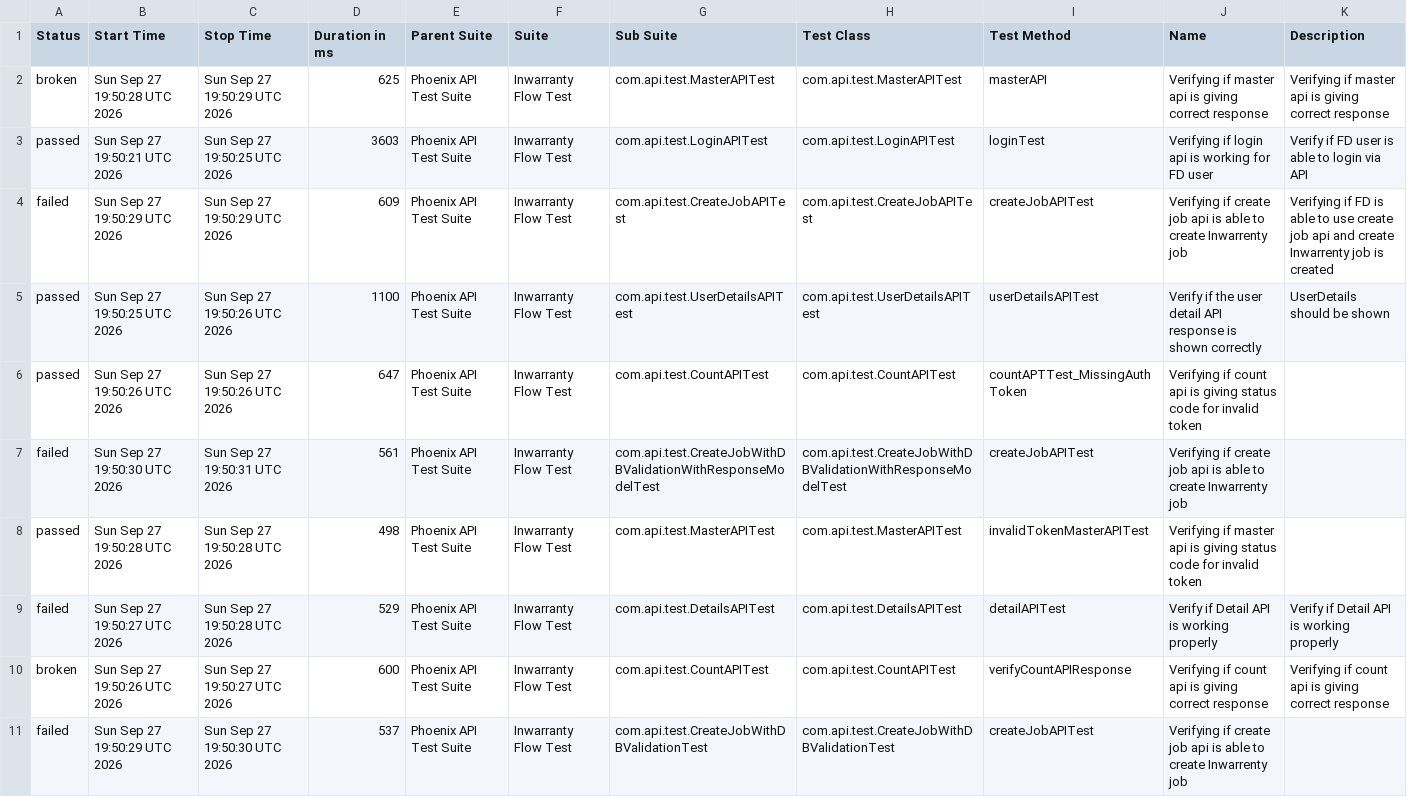
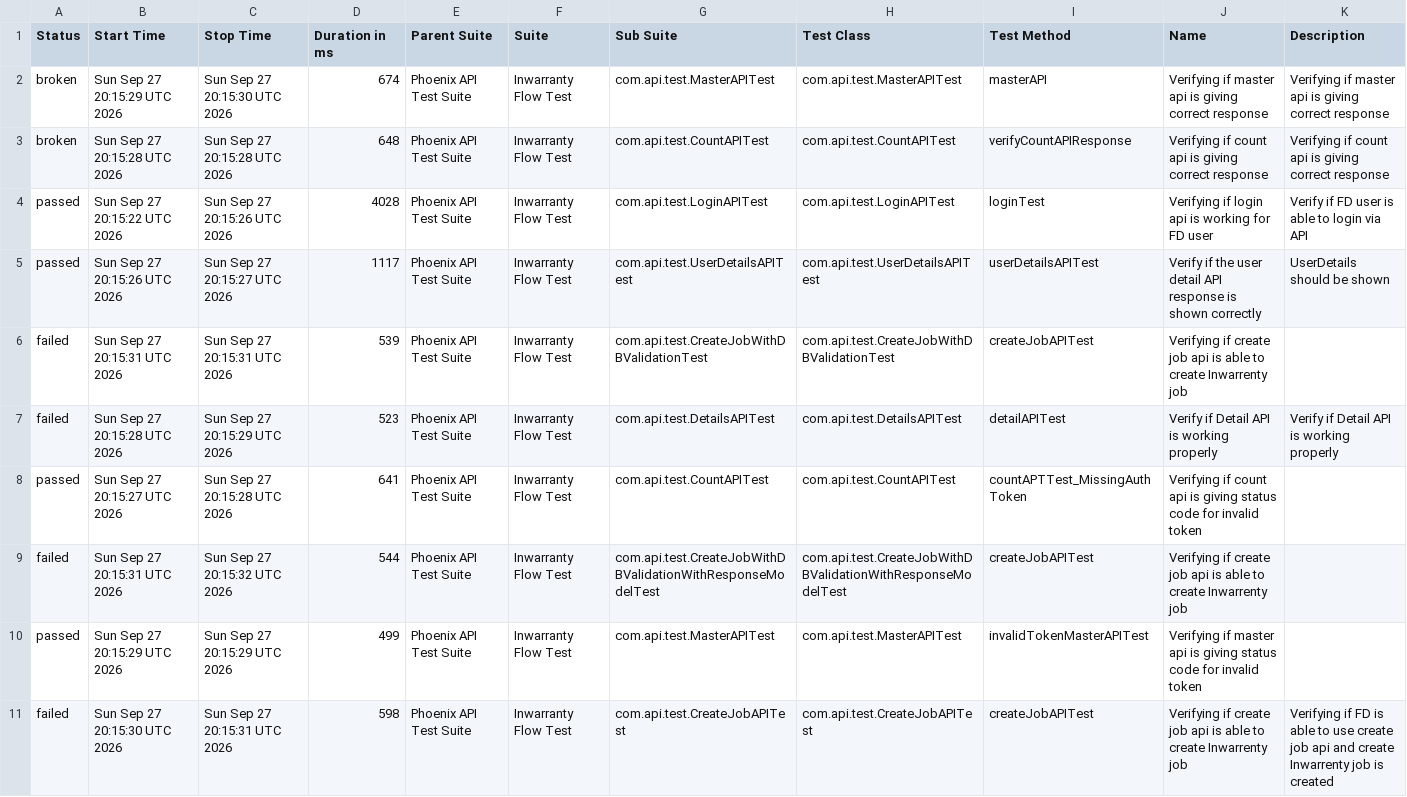
Before and after one commit to manasi7830/PhoneixTestAutomationFramework, a CSV file: data/suites.csv, drawn as a sheet; removed rows and columns are numbered as before the commit, all else as after; the diff names each change by its address in the sheet, - before the commit and + after, or states it on an @@ line.

```diff
--- a/data/suites.csv
+++ b/data/suites.csv
-B2 (Start Time): Sun Sep 27 19:50:28 UTC 2026
+B2 (Start Time): Sun Sep 27 20:15:29 UTC 2026
-C2 (Stop Time): Sun Sep 27 19:50:29 UTC 2026
+C2 (Stop Time): Sun Sep 27 20:15:30 UTC 2026
-D2 (Duration in ms): 625
+D2 (Duration in ms): 674
+row 3: broken | Sun Sep 27 20:15:28 UTC 2026 | Sun Sep 27 20:15:28 UTC 2026 | 648 | Phoenix API Test Suite | Inwarranty Flow Test | com.api.test.CountAPITest | com.api.test.CountAPITest | verifyCountAPIResponse | Verifying if count api is giving correct response | Verifying if count api is giving correct response
-B4 (Start Time): Sun Sep 27 19:50:21 UTC 2026
+B4 (Start Time): Sun Sep 27 20:15:22 UTC 2026
-C4 (Stop Time): Sun Sep 27 19:50:25 UTC 2026
+C4 (Stop Time): Sun Sep 27 20:15:26 UTC 2026
-D4 (Duration in ms): 3603
+D4 (Duration in ms): 4028
-row 4: failed | Sun Sep 27 19:50:29 UTC 2026 | Sun Sep 27 19:50:29 UTC 2026 | 609 | Phoenix API Test Suite | Inwarranty Flow Test | com.api.test.CreateJobAPITest | com.api.test.CreateJobAPITest | createJobAPITest | Verifying if create job api is able to create Inwarrenty job | Verifying if FD is able to use create job api and create Inwarrenty job is created
-B5 (Start Time): Sun Sep 27 19:50:25 UTC 2026
+B5 (Start Time): Sun Sep 27 20:15:26 UTC 2026
-C5 (Stop Time): Sun Sep 27 19:50:26 UTC 2026
+C5 (Stop Time): Sun Sep 27 20:15:27 UTC 2026
-D5 (Duration in ms): 1100
+D5 (Duration in ms): 1117
+row 6: failed | Sun Sep 27 20:15:31 UTC 2026 | Sun Sep 27 20:15:31 UTC 2026 | 539 | Phoenix API Test Suite | Inwarranty Flow Test | com.api.test.CreateJobWithDBValidationTest | com.api.test.CreateJobWithDBValidationTest | createJobAPITest | Verifying if create job api is able to create Inwarrenty job
+row 7: failed | Sun Sep 27 20:15:28 UTC 2026 | Sun Sep 27 20:15:29 UTC 2026 | 523 | Phoenix API Test Suite | Inwarranty Flow Test | com.api.test.DetailsAPITest | com.api.test.DetailsAPITest | detailAPITest | Verify if Detail API is working properly | Verify if Detail API is working properly
-B8 (Start Time): Sun Sep 27 19:50:26 UTC 2026
+B8 (Start Time): Sun Sep 27 20:15:27 UTC 2026
-C8 (Stop Time): Sun Sep 27 19:50:26 UTC 2026
+C8 (Stop Time): Sun Sep 27 20:15:28 UTC 2026
-D8 (Duration in ms): 647
+D8 (Duration in ms): 641
-B9 (Start Time): Sun Sep 27 19:50:30 UTC 2026
+B9 (Start Time): Sun Sep 27 20:15:31 UTC 2026
-C9 (Stop Time): Sun Sep 27 19:50:31 UTC 2026
+C9 (Stop Time): Sun Sep 27 20:15:32 UTC 2026
-D9 (Duration in ms): 561
+D9 (Duration in ms): 544
-B10 (Start Time): Sun Sep 27 19:50:28 UTC 2026
+B10 (Start Time): Sun Sep 27 20:15:29 UTC 2026
-C10 (Stop Time): Sun Sep 27 19:50:28 UTC 2026
+C10 (Stop Time): Sun Sep 27 20:15:29 UTC 2026
-D10 (Duration in ms): 498
+D10 (Duration in ms): 499
-row 9: failed | Sun Sep 27 19:50:27 UTC 2026 | Sun Sep 27 19:50:28 UTC 2026 | 529 | Phoenix API Test Suite | Inwarranty Flow Test | com.api.test.DetailsAPITest | com.api.test.DetailsAPITest | detailAPITest | Verify if Detail API is working properly | Verify if Detail API is working properly
-row 10: broken | Sun Sep 27 19:50:26 UTC 2026 | Sun Sep 27 19:50:27 UTC 2026 | 600 | Phoenix API Test Suite | Inwarranty Flow Test | com.api.test.CountAPITest | com.api.test.CountAPITest | verifyCountAPIResponse | Verifying if count api is giving correct response | Verifying if count api is giving correct response
-B11 (Start Time): Sun Sep 27 19:50:29 UTC 2026
+B11 (Start Time): Sun Sep 27 20:15:30 UTC 2026
-C11 (Stop Time): Sun Sep 27 19:50:30 UTC 2026
+C11 (Stop Time): Sun Sep 27 20:15:31 UTC 2026
-D11 (Duration in ms): 537
+D11 (Duration in ms): 598
-G11 (Sub Suite): com.api.test.CreateJobWithDBValidationTest
+G11 (Sub Suite): com.api.test.CreateJobAPITest
-H11 (Test Class): com.api.test.CreateJobWithDBValidationTest
+H11 (Test Class): com.api.test.CreateJobAPITest
-K11 (Description): (empty)
+K11 (Description): Verifying if FD is able to use create job api and create Inwarrenty job is created
```
Also changed, not shown: data/behaviors.csv, 57 other files.
